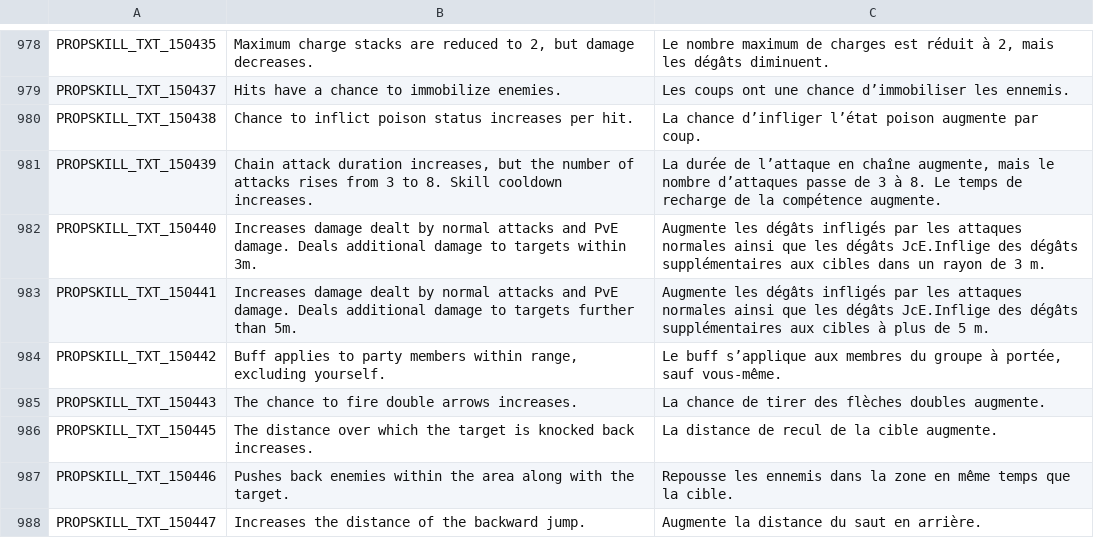
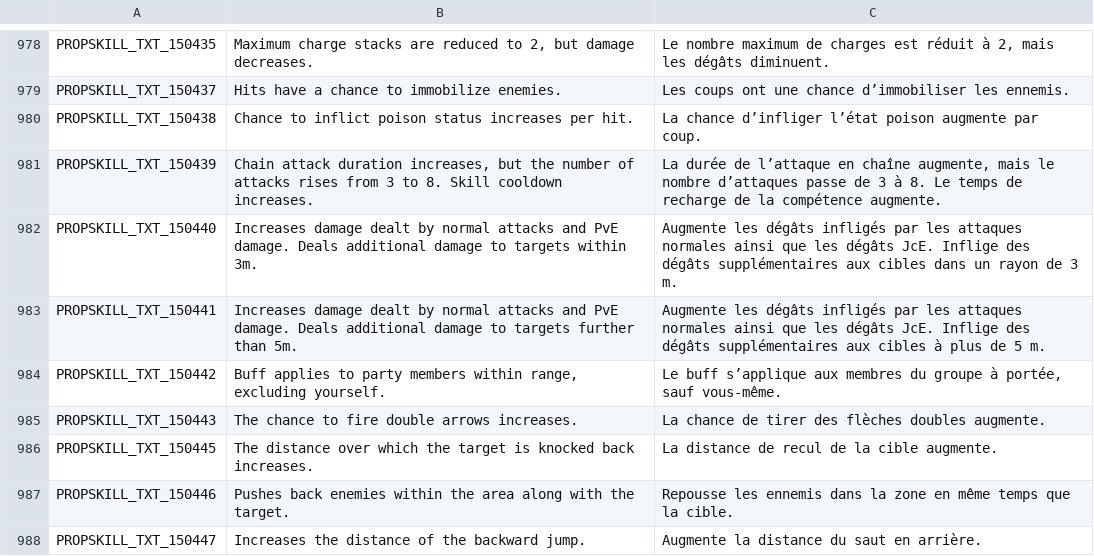
Before and after one commit to Charybdis-Flyff/Flyff-Universe-Translations, a CSV file: French/Skills.csv, drawn as a sheet; only a part is shown, gaps mark what is left out.

```diff
--- a/French/Skills.csv
+++ b/French/Skills.csv
@@ -981,4 +981,4 @@ PROPSKILL_TXT_150438,Chance to inflict poison status increases per hit.,La chanc
 PROPSKILL_TXT_150439,"Chain attack duration increases, but the number of attacks rises from 3 to 8. Skill cooldown increases.","La durée de l’attaque en chaîne augmente, mais le nombre d’attaques passe de 3 à 8. Le temps de recharge de la compétence augmente."
-PROPSKILL_TXT_150440,Increases damage dealt by normal attacks and PvE damage. Deals additional damage to targets within 3m.,Augmente les dégâts infligés par les attaques normales ainsi que les dégâts JcE.Inflige des dégâts supplémentaires aux cibles dans un rayon de 3 m.
-PROPSKILL_TXT_150441,Increases damage dealt by normal attacks and PvE damage. Deals additional damage to targets further than 5m.,Augmente les dégâts infligés par les attaques normales ainsi que les dégâts JcE.Inflige des dégâts supplémentaires aux cibles à plus de 5 m.
+PROPSKILL_TXT_150440,Increases damage dealt by normal attacks and PvE damage. Deals additional damage to targets within 3m.,Augmente les dégâts infligés par les attaques normales ainsi que les dégâts JcE. Inflige des dégâts supplémentaires aux cibles dans un rayon de 3 m.
+PROPSKILL_TXT_150441,Increases damage dealt by normal attacks and PvE damage. Deals additional damage to targets further than 5m.,Augmente les dégâts infligés par les attaques normales ainsi que les dégâts JcE. Inflige des dégâts supplémentaires aux cibles à plus de 5 m.
 PROPSKILL_TXT_150442,"Buff applies to party members within range, excluding yourself.","Le buff s’applique aux membres du groupe à portée, sauf vous-même."
```
Also changed, not shown: French/Achievements.csv, French/UI.csv.
